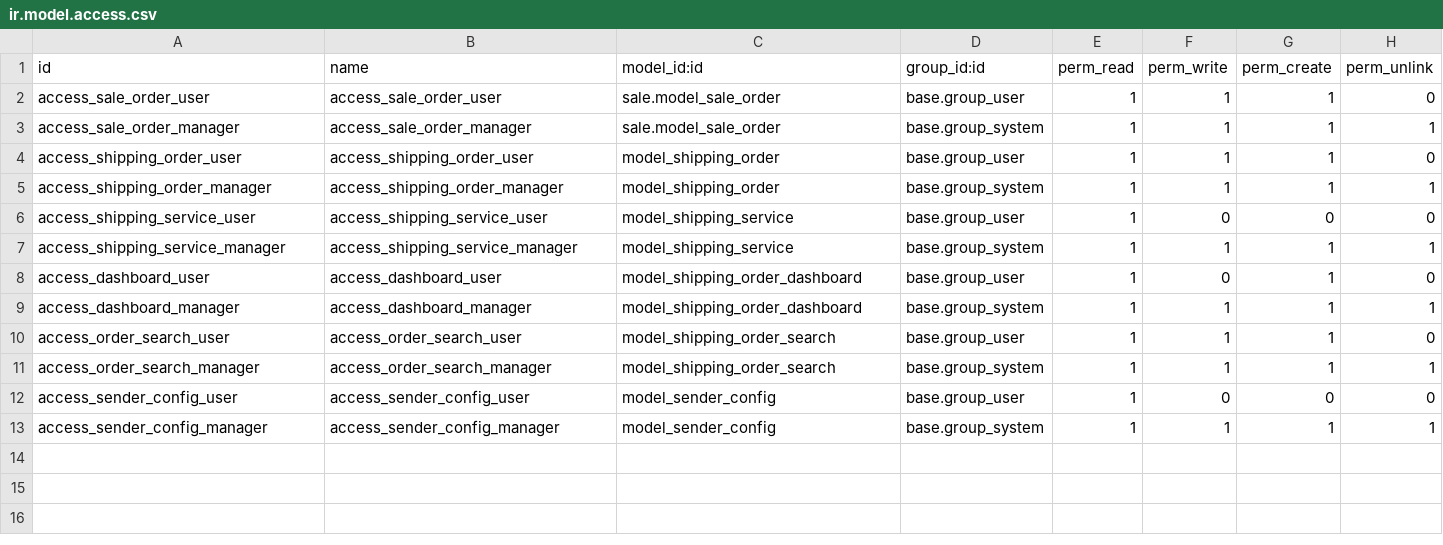
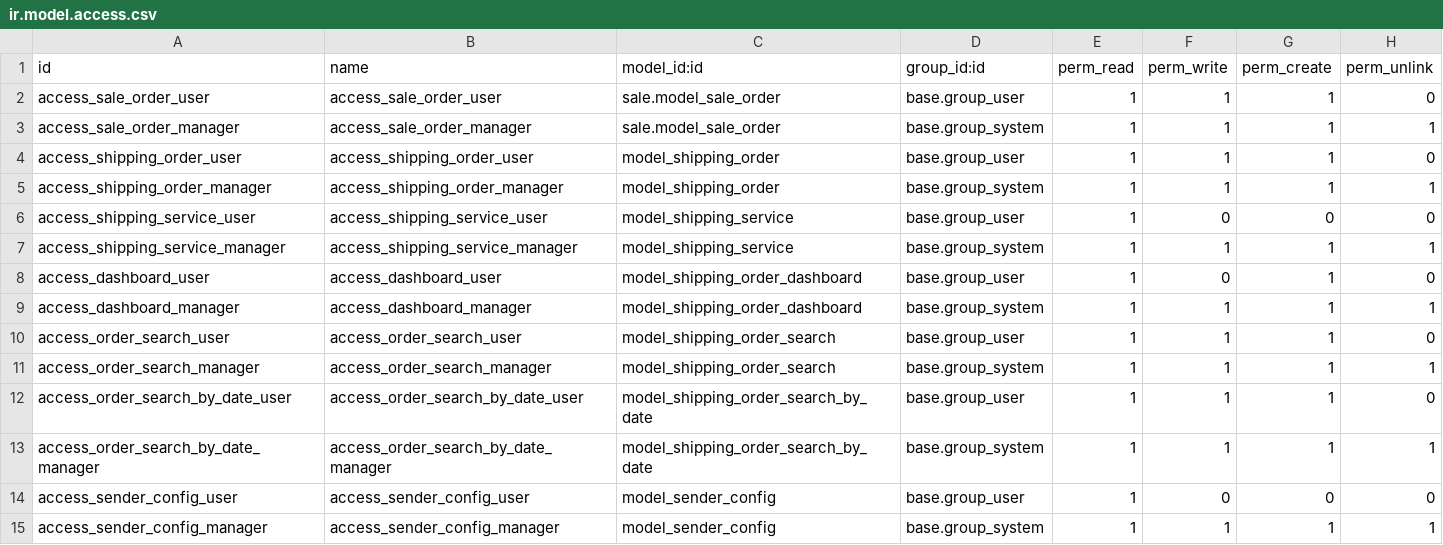
Before and after one commit to truongggdevvv203/hdi_odoo, a CSV file: hdi_express_sale/security/ir.model.access.csv, drawn as a sheet.

Commit message:
feat: split search wizards into separate code and date-range search screens
- Create ShippingOrderSearchByDate model for date-range list search
- Update ShippingOrderSearch for single-record code search only
- Recreate views.xml with two separate form+action pairs
- Update menu.xml with two menu items (by code, by date)
- Add ACLs for new search.by.date model in security/ir.model.access.csv
- Register new model in models/__init__.py

This separates the two search patterns: single record lookup by code vs list lookup by date range.

```diff
--- a/hdi_express_sale/security/ir.model.access.csv
+++ b/hdi_express_sale/security/ir.model.access.csv
@@ -11,2 +11,4 @@ access_order_search_user,access_order_search_user,model_shipping_order_search,ba
 access_order_search_manager,access_order_search_manager,model_shipping_order_search,base.group_system,1,1,1,1
+access_order_search_by_date_user,access_order_search_by_date_user,model_shipping_order_search_by_date,base.group_user,1,1,1,0
+access_order_search_by_date_manager,access_order_search_by_date_manager,model_shipping_order_search_by_date,base.group_system,1,1,1,1
 access_sender_config_user,access_sender_config_user,model_sender_config,base.group_user,1,0,0,0
```
Also changed, not shown: 4 other files.
